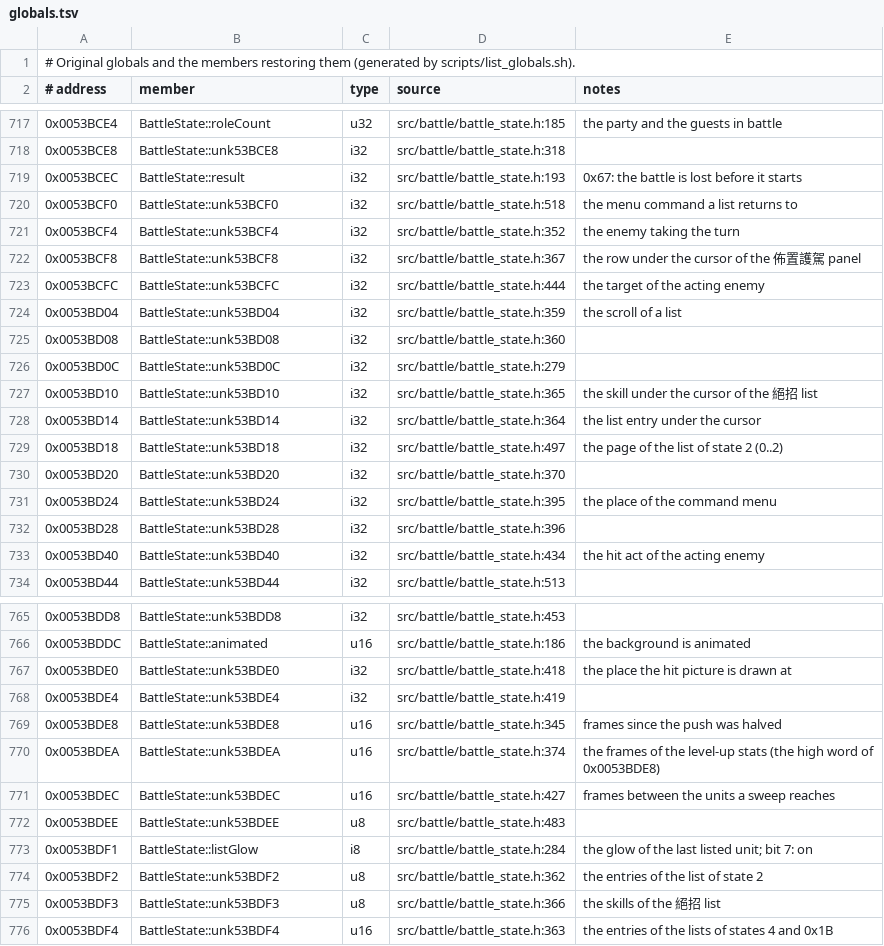
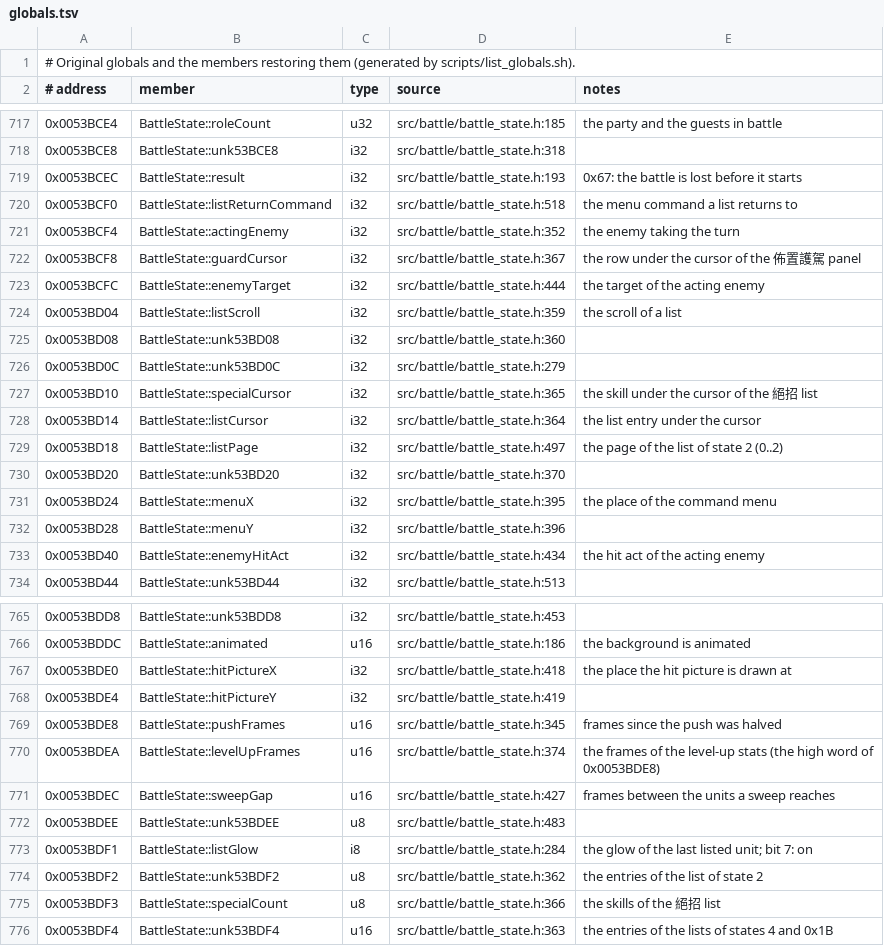
Before and after one commit to Ouroboros/OpenSWD3, a TSV file: reverse/analysis/globals.tsv, drawn as a sheet; only a part is shown, gaps mark what is left out; the diff covers the shown part only.

Commit message:
refactor: BattleState 中已注明用途的全局变量命名（第一批）
1. 依声明处的核对注释命名 83 个：压暗、行动顺序、各单位的命中／跟随／淡出动作、击退、列表光标与滚动、悬停、护驾、波纹、受击数值、敌方横扫与目标、自动战斗目标、升级、截图等。
2. 声明处补原版地址；只写或含义不明的保留 unk。
3. smoke md5 与基准一致。

```diff
--- a/reverse/analysis/globals.tsv
+++ b/reverse/analysis/globals.tsv
@@ -719,16 +719,16 @@
 0x0053BCEC	BattleState::result	i32	src/battle/battle_state.h:193	0x67: the battle is lost before it starts
-0x0053BCF0	BattleState::unk53BCF0	i32	src/battle/battle_state.h:518	the menu command a list returns to
-0x0053BCF4	BattleState::unk53BCF4	i32	src/battle/battle_state.h:352	the enemy taking the turn
-0x0053BCF8	BattleState::unk53BCF8	i32	src/battle/battle_state.h:367	the row under the cursor of the 佈置護駕 panel
-0x0053BCFC	BattleState::unk53BCFC	i32	src/battle/battle_state.h:444	the target of the acting enemy
-0x0053BD04	BattleState::unk53BD04	i32	src/battle/battle_state.h:359	the scroll of a list
+0x0053BCF0	BattleState::listReturnCommand	i32	src/battle/battle_state.h:518	the menu command a list returns to
+0x0053BCF4	BattleState::actingEnemy	i32	src/battle/battle_state.h:352	the enemy taking the turn
+0x0053BCF8	BattleState::guardCursor	i32	src/battle/battle_state.h:367	the row under the cursor of the 佈置護駕 panel
+0x0053BCFC	BattleState::enemyTarget	i32	src/battle/battle_state.h:444	the target of the acting enemy
+0x0053BD04	BattleState::listScroll	i32	src/battle/battle_state.h:359	the scroll of a list
 0x0053BD08	BattleState::unk53BD08	i32	src/battle/battle_state.h:360	
 0x0053BD0C	BattleState::unk53BD0C	i32	src/battle/battle_state.h:279	
-0x0053BD10	BattleState::unk53BD10	i32	src/battle/battle_state.h:365	the skill under the cursor of the 絕招 list
-0x0053BD14	BattleState::unk53BD14	i32	src/battle/battle_state.h:364	the list entry under the cursor
-0x0053BD18	BattleState::unk53BD18	i32	src/battle/battle_state.h:497	the page of the list of state 2 (0..2)
+0x0053BD10	BattleState::specialCursor	i32	src/battle/battle_state.h:365	the skill under the cursor of the 絕招 list
+0x0053BD14	BattleState::listCursor	i32	src/battle/battle_state.h:364	the list entry under the cursor
+0x0053BD18	BattleState::listPage	i32	src/battle/battle_state.h:497	the page of the list of state 2 (0..2)
 0x0053BD20	BattleState::unk53BD20	i32	src/battle/battle_state.h:370	
-0x0053BD24	BattleState::unk53BD24	i32	src/battle/battle_state.h:395	the place of the command menu
-0x0053BD28	BattleState::unk53BD28	i32	src/battle/battle_state.h:396	
-0x0053BD40	BattleState::unk53BD40	i32	src/battle/battle_state.h:434	the hit act of the acting enemy
+0x0053BD24	BattleState::menuX	i32	src/battle/battle_state.h:395	the place of the command menu
+0x0053BD28	BattleState::menuY	i32	src/battle/battle_state.h:396	
+0x0053BD40	BattleState::enemyHitAct	i32	src/battle/battle_state.h:434	the hit act of the acting enemy
 0x0053BD44	BattleState::unk53BD44	i32	src/battle/battle_state.h:513	
@@ -766,7 +766,7 @@
 0x0053BDDC	BattleState::animated	u16	src/battle/battle_state.h:186	the background is animated
-0x0053BDE0	BattleState::unk53BDE0	i32	src/battle/battle_state.h:418	the place the hit picture is drawn at
-0x0053BDE4	BattleState::unk53BDE4	i32	src/battle/battle_state.h:419	
-0x0053BDE8	BattleState::unk53BDE8	u16	src/battle/battle_state.h:345	frames since the push was halved
-0x0053BDEA	BattleState::unk53BDEA	u16	src/battle/battle_state.h:374	the frames of the level-up stats (the high word of 0x0053BDE8)
-0x0053BDEC	BattleState::unk53BDEC	u16	src/battle/battle_state.h:427	frames between the units a sweep reaches
+0x0053BDE0	BattleState::hitPictureX	i32	src/battle/battle_state.h:418	the place the hit picture is drawn at
+0x0053BDE4	BattleState::hitPictureY	i32	src/battle/battle_state.h:419	
+0x0053BDE8	BattleState::pushFrames	u16	src/battle/battle_state.h:345	frames since the push was halved
+0x0053BDEA	BattleState::levelUpFrames	u16	src/battle/battle_state.h:374	the frames of the level-up stats (the high word of 0x0053BDE8)
+0x0053BDEC	BattleState::sweepGap	u16	src/battle/battle_state.h:427	frames between the units a sweep reaches
 0x0053BDEE	BattleState::unk53BDEE	u8	src/battle/battle_state.h:483	
@@ -774,3 +774,3 @@
 0x0053BDF2	BattleState::unk53BDF2	u8	src/battle/battle_state.h:362	the entries of the list of state 2
-0x0053BDF3	BattleState::unk53BDF3	u8	src/battle/battle_state.h:366	the skills of the 絕招 list
+0x0053BDF3	BattleState::specialCount	u8	src/battle/battle_state.h:366	the skills of the 絕招 list
 0x0053BDF4	BattleState::unk53BDF4	u16	src/battle/battle_state.h:363	the entries of the lists of states 4 and 0x1B
```
Also changed, not shown: 69 edited cells elsewhere in this file, reverse/functions.tsv, 17 other files.
